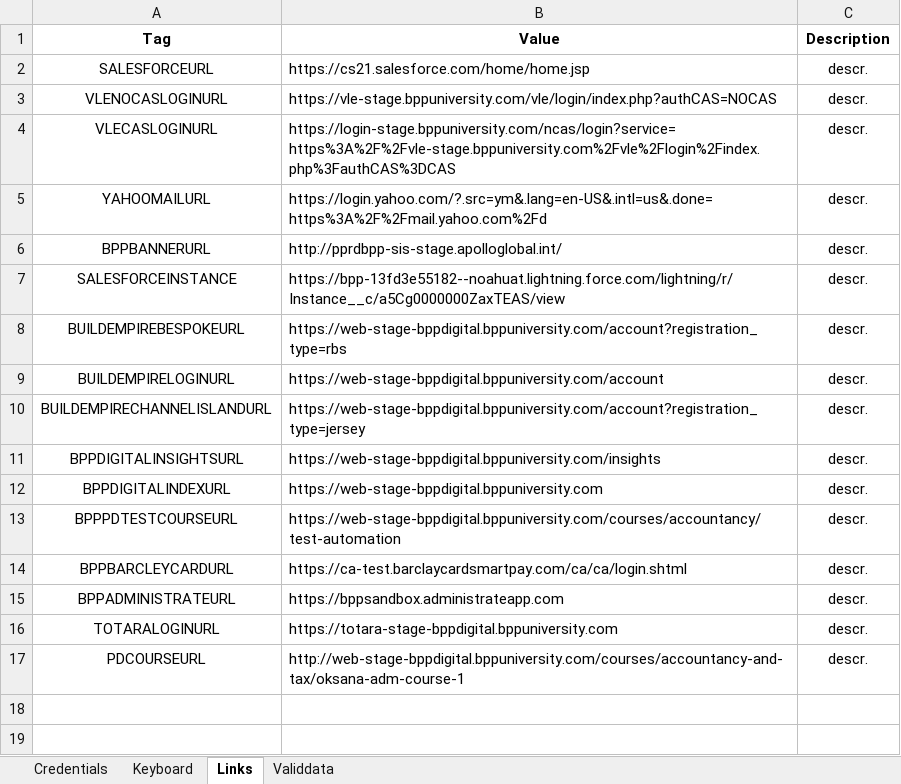
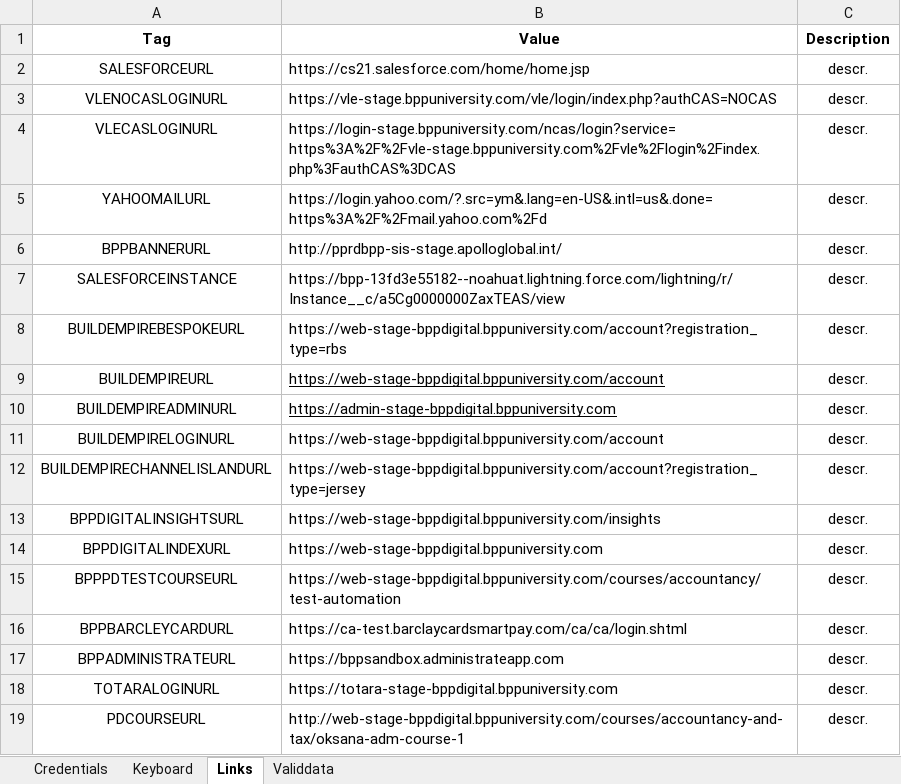
Before and after one commit to LevviathaN/TSrepo, an Excel workbook: framework/src/main/resources/data/bpp/keywords.metadata/metadata/UAT/Common_MetaData.xlsx, sheet Links, drawn as a sheet; values as stored, in another font and other column widths than the file's, no borders; the diff names each change by its address in the sheet, - before the commit and + after, or states it on an @@ line.

```diff
--- a/framework/src/main/resources/data/bpp/keywords.metadata/metadata/UAT/Common_MetaData.xlsx (sheet Links)
+++ b/framework/src/main/resources/data/bpp/keywords.metadata/metadata/UAT/Common_MetaData.xlsx (sheet Links)
+row 9: BUILDEMPIREURL | https://web-stage-bppdigital.bppuniversity.com/account | descr.
+row 10: BUILDEMPIREADMINURL | https://admin-stage-bppdigital.bppuniversity.com | descr.
```
Also changed, not shown: 5 other files.
